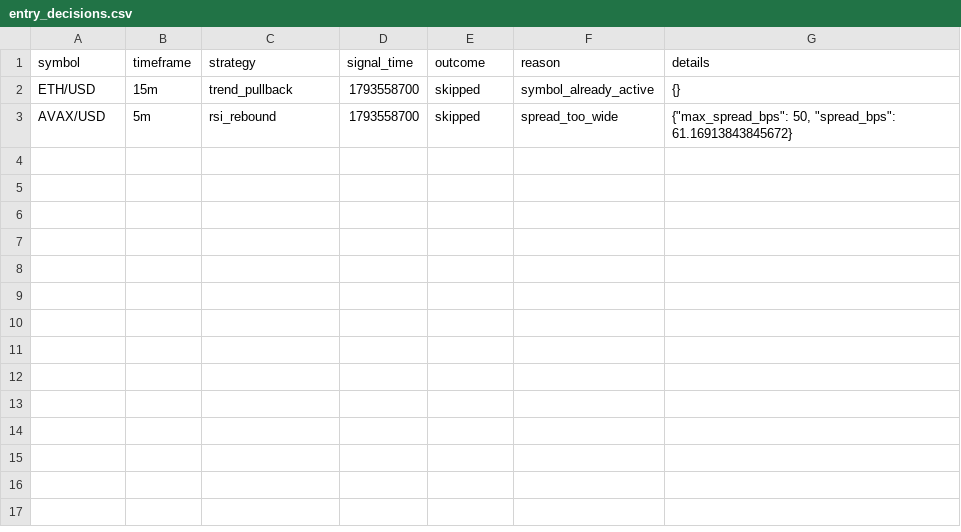
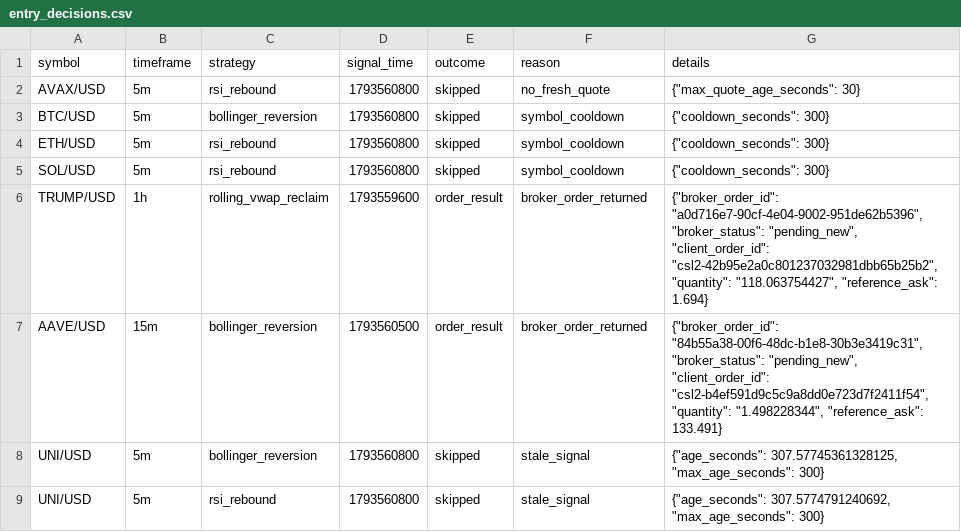
Before and after one commit to Rand0mUs3r-afk/CryptoStrategyLab, a CSV file: entry_decisions.csv, drawn as a sheet.

```diff
--- a/entry_decisions.csv
+++ b/entry_decisions.csv
@@ -1,3 +1,9 @@
 symbol,timeframe,strategy,signal_time,outcome,reason,details
-ETH/USD,15m,trend_pullback,1793558700,skipped,symbol_already_active,{}
-AVAX/USD,5m,rsi_rebound,1793558700,skipped,spread_too_wide,"{""max_spread_bps"": 50, ""spread_bps"": 61.16913843845672}"
+AVAX/USD,5m,rsi_rebound,1793560800,skipped,no_fresh_quote,"{""max_quote_age_seconds"": 30}"
+BTC/USD,5m,bollinger_reversion,1793560800,skipped,symbol_cooldown,"{""cooldown_seconds"": 300}"
+ETH/USD,5m,rsi_rebound,1793560800,skipped,symbol_cooldown,"{""cooldown_seconds"": 300}"
+SOL/USD,5m,rsi_rebound,1793560800,skipped,symbol_cooldown,"{""cooldown_seconds"": 300}"
+TRUMP/USD,1h,rolling_vwap_reclaim,1793559600,order_result,broker_order_returned,"{""broker_order_id"": ""a0d716e7-90cf-4e04-9002-951de62b5396"", ""broker_status"": ""pending_new"", ""client_order_id"": ""csl2-42b95e2a0c801237032981dbb65b25b2"", ""quantity"": ""118.063754427"", ""reference_ask"": 1.694}"
+AAVE/USD,15m,bollinger_reversion,1793560500,order_result,broker_order_returned,"{""broker_order_id"": ""84b55a38-00f6-48dc-b1e8-30b3e3419c31"", ""broker_status"": ""pending_new"", ""client_order_id"": ""csl2-b4ef591d9c5c9a8dd0e723d7f2411f54"", ""quantity"": ""1.498228344"", ""reference_ask"": 133.491}"
+UNI/USD,5m,bollinger_reversion,1793560800,skipped,stale_signal,"{""age_seconds"": 307.57745361328125, ""max_age_seconds"": 300}"
+UNI/USD,5m,rsi_rebound,1793560800,skipped,stale_signal,"{""age_seconds"": 307.5774791240692, ""max_age_seconds"": 300}"
```
Also changed, not shown: closed_trades.csv, open_positions.csv, 10 other files.
